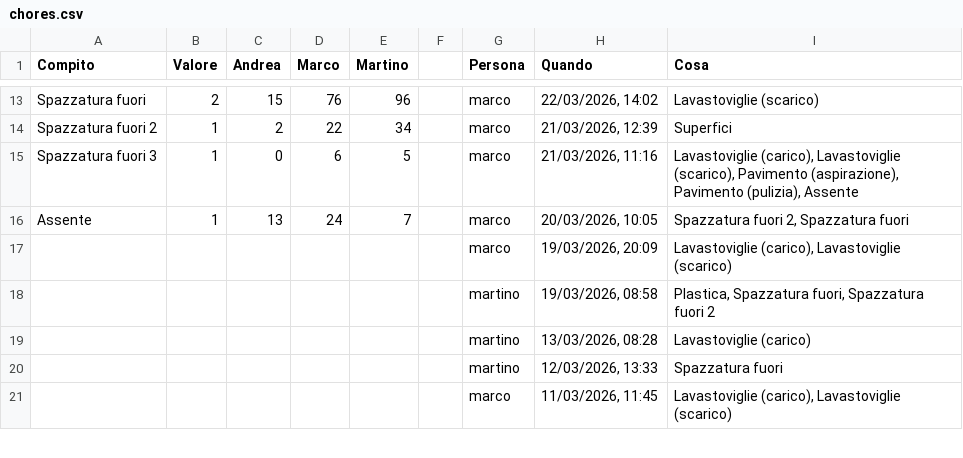
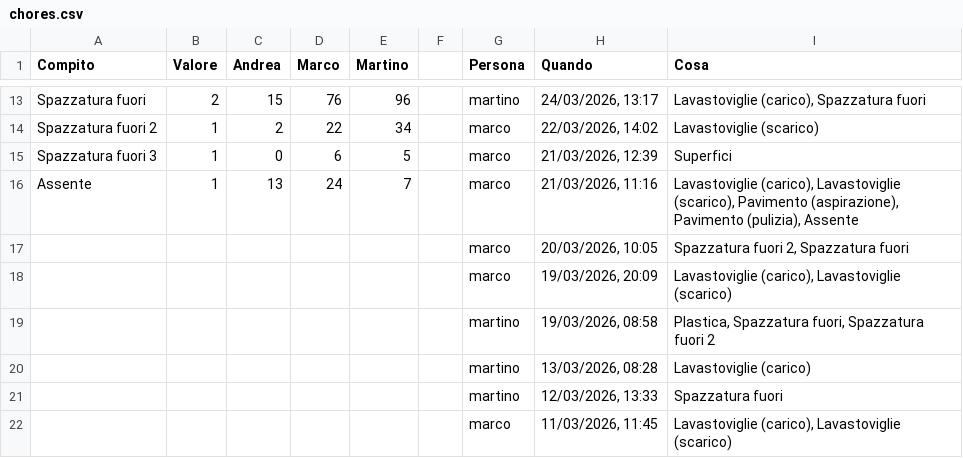
Before and after one commit to BertrandPouget/litpii, a CSV file: data/chores.csv, drawn as a sheet; only a part is shown, gaps mark what is left out; the diff covers the shown part only; the diff names each change by its address in the sheet, - before the commit and + after, or states it on an @@ line.

Commit message:
Update chores for marco

```diff
--- a/data/chores.csv
+++ b/data/chores.csv
-G13 (Persona): marco
+G13 (Persona): martino
-H13 (Quando): 22/03/2026, 14:02
+H13 (Quando): 24/03/2026, 13:17
-I13 (Cosa): Lavastoviglie (scarico)
+I13 (Cosa): Lavastoviglie (carico), Spazzatura fuori
-H14 (Quando): 21/03/2026, 12:39
+H14 (Quando): 22/03/2026, 14:02
-I14 (Cosa): Superfici
+I14 (Cosa): Lavastoviglie (scarico)
-H15 (Quando): 21/03/2026, 11:16
+H15 (Quando): 21/03/2026, 12:39
-I15 (Cosa): Lavastoviglie (carico), Lavastoviglie (scarico), Pavimento (aspirazione), Pavimento (pulizia), Assente
+I15 (Cosa): Superfici
-H16 (Quando): 20/03/2026, 10:05
+H16 (Quando): 21/03/2026, 11:16
-I16 (Cosa): Spazzatura fuori 2, Spazzatura fuori
+I16 (Cosa): Lavastoviglie (carico), Lavastoviglie (scarico), Pavimento (aspirazione), Pavimento (pulizia), Assente
+row 17:  |  |  |  |  |  | marco | 20/03/2026, 10:05 | Spazzatura fuori 2, Spazzatura fuori
```
Also changed, not shown: 30 edited cells elsewhere in this file.
